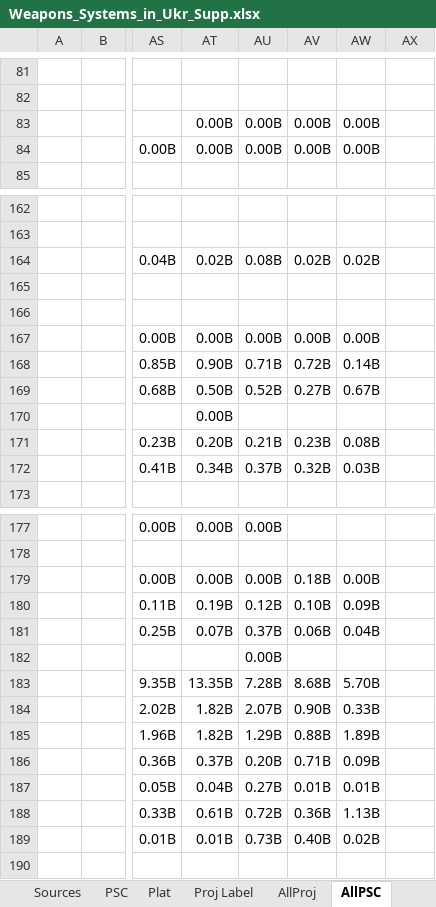
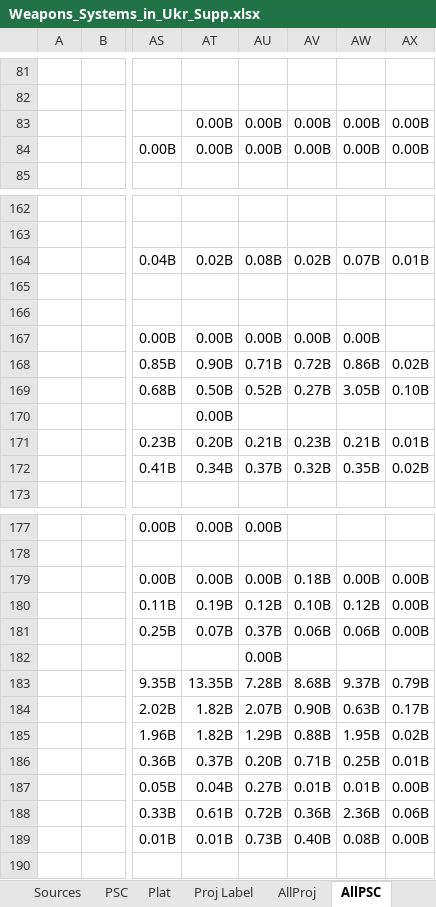
Before and after one commit to CSISdefense/Vendor, an Excel workbook: Output/Munitions/Weapons_Systems_in_Ukr_Supp.xlsx, sheet AllPSC, drawn as a sheet; only a part is shown, gaps mark what is left out; values as stored, in another font and other column widths than the file's, no borders; the diff covers the shown part only; the diff names each change by its address in the sheet, - before the commit and + after, or states it on an @@ line.

```diff
--- a/Output/Munitions/Weapons_Systems_in_Ukr_Supp.xlsx (sheet AllPSC)
+++ b/Output/Munitions/Weapons_Systems_in_Ukr_Supp.xlsx (sheet AllPSC)
-AX83:AX84: (empty)
+AX83:AX84: 0.00B
-AW164: 0.02B
+AW164: 0.07B
-AX164: (empty)
+AX164: 0.01B
-AW168: 0.14B
+AW168: 0.86B
-AX168: (empty)
+AX168: 0.02B
-AW169: 0.67B
+AW169: 3.05B
-AX169: (empty)
+AX169: 0.10B
-AW171: 0.08B
+AW171: 0.21B
-AX171: (empty)
+AX171: 0.01B
-AW172: 0.03B
+AW172: 0.35B
-AX172: (empty)
+AX172: 0.02B
-AX179:AX181: (empty)
+AX179:AX181: 0.00B
-AW180: 0.09B
+AW180: 0.12B
-AW181: 0.04B
+AW181: 0.06B
-AW183: 5.70B
+AW183: 9.37B
-AX183: (empty)
+AX183: 0.79B
-AW184: 0.33B
+AW184: 0.63B
-AX184: (empty)
+AX184: 0.17B
-AW185: 1.89B
+AW185: 1.95B
-AX185: (empty)
+AX185: 0.02B
-AW186: 0.09B
+AW186: 0.25B
-AX186: (empty)
+AX186: 0.01B
-AX187: (empty)
+AX187: 0.00B
-AW188: 1.13B
+AW188: 2.36B
-AX188: (empty)
+AX188: 0.06B
-AW189: 0.02B
+AW189: 0.08B
-AX189: (empty)
+AX189: 0.00B
```
Also changed, not shown: 31 edited cells elsewhere in this sheet, sheet AllProj, sheet Place, sheet VendState, sheet PSC, sheet Plat, other sheet tabs, formulas that keep their value, charts or pictures, 17 other files.
